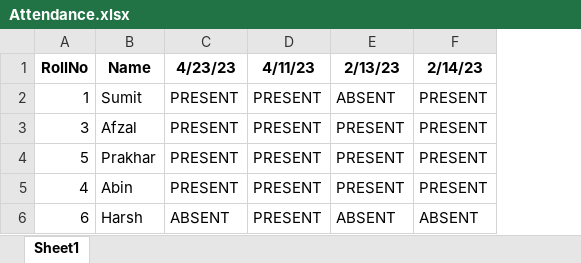
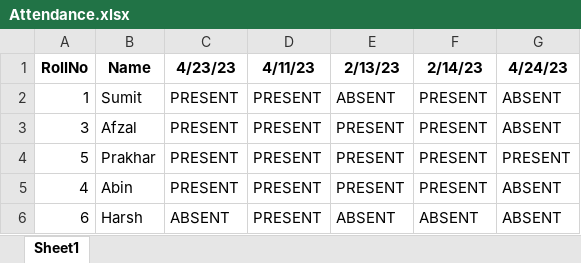
Before and after one commit to SumitSawant1029/IMEX, an Excel workbook: Attendance.xlsx, sheet Sheet1, drawn as a sheet; values as stored, in another font and other column widths than the file's, no borders; the diff names each change by its address in the sheet, - before the commit and + after, or states it on an @@ line.

```diff
--- a/Attendance.xlsx (sheet Sheet1)
+++ b/Attendance.xlsx (sheet Sheet1)
+column G (4/24/23), rows 2-6: ABSENT | ABSENT | PRESENT | ABSENT | ABSENT
```
Also changed, not shown: 2 other files.
